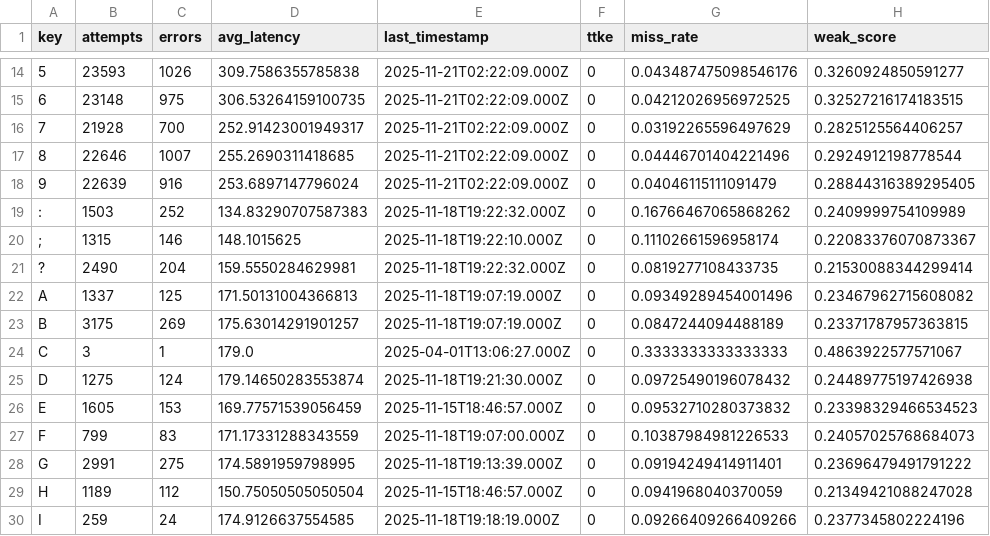
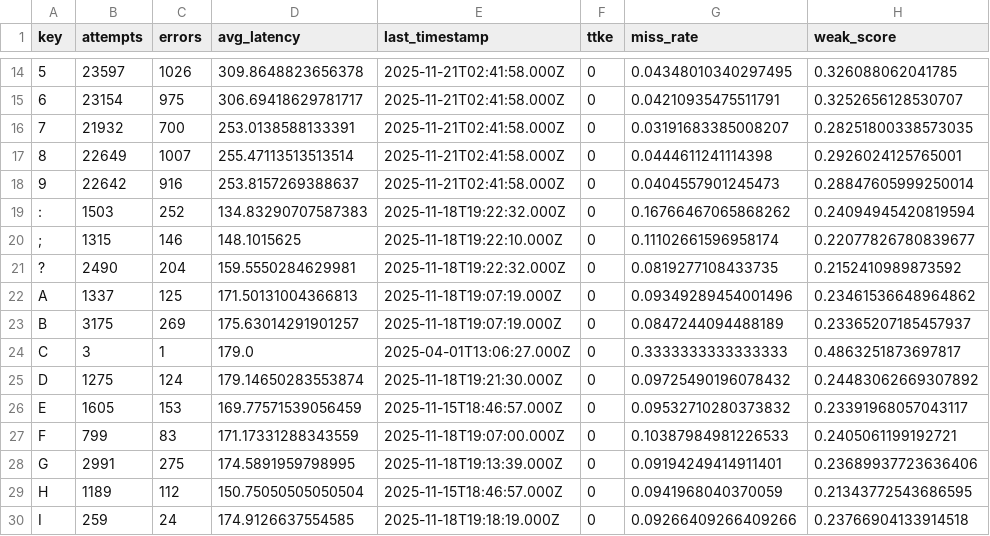
Before and after one commit to markus-nordmann/keybr_analytics, a CSV file: output/key_metrics.csv, drawn as a sheet; only a part is shown, gaps mark what is left out; the diff covers the shown part only.

```diff
--- a/output/key_metrics.csv
+++ b/output/key_metrics.csv
@@ -14,17 +14,17 @@ key,attempts,errors,avg_latency,last_timestamp,ttke,miss_rate,weak_score
-5,23593,1026,309.7586355785838,2025-11-21T02:22:09.000Z,0,0.043487475098546176,0.3260924850591277
-6,23148,975,306.53264159100735,2025-11-21T02:22:09.000Z,0,0.04212026956972525,0.32527216174183515
-7,21928,700,252.91423001949317,2025-11-21T02:22:09.000Z,0,0.03192265596497629,0.2825125564406257
-8,22646,1007,255.2690311418685,2025-11-21T02:22:09.000Z,0,0.04446701404221496,0.2924912198778544
-9,22639,916,253.6897147796024,2025-11-21T02:22:09.000Z,0,0.04046115111091479,0.28844316389295405
-:,1503,252,134.83290707587383,2025-11-18T19:22:32.000Z,0,0.16766467065868262,0.2409999754109989
-;,1315,146,148.1015625,2025-11-18T19:22:10.000Z,0,0.11102661596958174,0.22083376070873367
-?,2490,204,159.5550284629981,2025-11-18T19:22:32.000Z,0,0.0819277108433735,0.21530088344299414
-A,1337,125,171.50131004366813,2025-11-18T19:07:19.000Z,0,0.09349289454001496,0.23467962715608082
-B,3175,269,175.63014291901257,2025-11-18T19:07:19.000Z,0,0.0847244094488189,0.23371787957363815
-C,3,1,179.0,2025-04-01T13:06:27.000Z,0,0.3333333333333333,0.4863922577571067
-D,1275,124,179.14650283553874,2025-11-18T19:21:30.000Z,0,0.09725490196078432,0.24489775197426938
-E,1605,153,169.77571539056459,2025-11-15T18:46:57.000Z,0,0.09532710280373832,0.23398329466534523
-F,799,83,171.17331288343559,2025-11-18T19:07:00.000Z,0,0.10387984981226533,0.24057025768684073
-G,2991,275,174.5891959798995,2025-11-18T19:13:39.000Z,0,0.09194249414911401,0.23696479491791222
-H,1189,112,150.75050505050504,2025-11-15T18:46:57.000Z,0,0.0941968040370059,0.21349421088247028
-I,259,24,174.9126637554585,2025-11-18T19:18:19.000Z,0,0.09266409266409266,0.2377345802224196
+5,23597,1026,309.8648823656378,2025-11-21T02:41:58.000Z,0,0.04348010340297495,0.326088062041785
+6,23154,975,306.69418629781717,2025-11-21T02:41:58.000Z,0,0.04210935475511791,0.3252656128530707
+7,21932,700,253.0138588133391,2025-11-21T02:41:58.000Z,0,0.03191683385008207,0.28251800338573035
+8,22649,1007,255.47113513513514,2025-11-21T02:41:58.000Z,0,0.0444611241114398,0.2926024125765001
+9,22642,916,253.8157269388637,2025-11-21T02:41:58.000Z,0,0.0404557901245473,0.28847605999250014
+:,1503,252,134.83290707587383,2025-11-18T19:22:32.000Z,0,0.16766467065868262,0.24094945420819594
+;,1315,146,148.1015625,2025-11-18T19:22:10.000Z,0,0.11102661596958174,0.22077826780839677
+?,2490,204,159.5550284629981,2025-11-18T19:22:32.000Z,0,0.0819277108433735,0.2152410989873592
+A,1337,125,171.50131004366813,2025-11-18T19:07:19.000Z,0,0.09349289454001496,0.23461536648964862
+B,3175,269,175.63014291901257,2025-11-18T19:07:19.000Z,0,0.0847244094488189,0.23365207185457937
+C,3,1,179.0,2025-04-01T13:06:27.000Z,0,0.3333333333333333,0.4863251873697817
+D,1275,124,179.14650283553874,2025-11-18T19:21:30.000Z,0,0.09725490196078432,0.24483062669307892
+E,1605,153,169.77571539056459,2025-11-15T18:46:57.000Z,0,0.09532710280373832,0.23391968057043117
+F,799,83,171.17331288343559,2025-11-18T19:07:00.000Z,0,0.10387984981226533,0.2405061199192721
+G,2991,275,174.5891959798995,2025-11-18T19:13:39.000Z,0,0.09194249414911401,0.23689937723636406
+H,1189,112,150.75050505050504,2025-11-15T18:46:57.000Z,0,0.0941968040370059,0.21343772543686595
+I,259,24,174.9126637554585,2025-11-18T19:18:19.000Z,0,0.09266409266409266,0.23766904133914518
```
Also changed, not shown: 1 added row, 1 removed row and 79 edited cells elsewhere in this file, output/daily_metrics.csv, output/weak_keys.csv.
